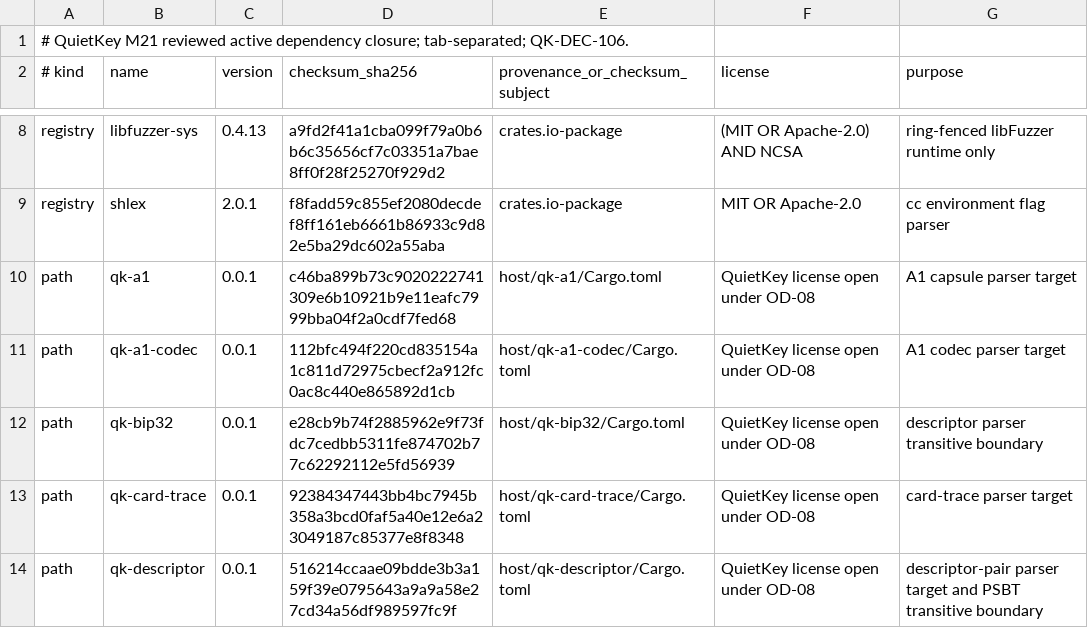
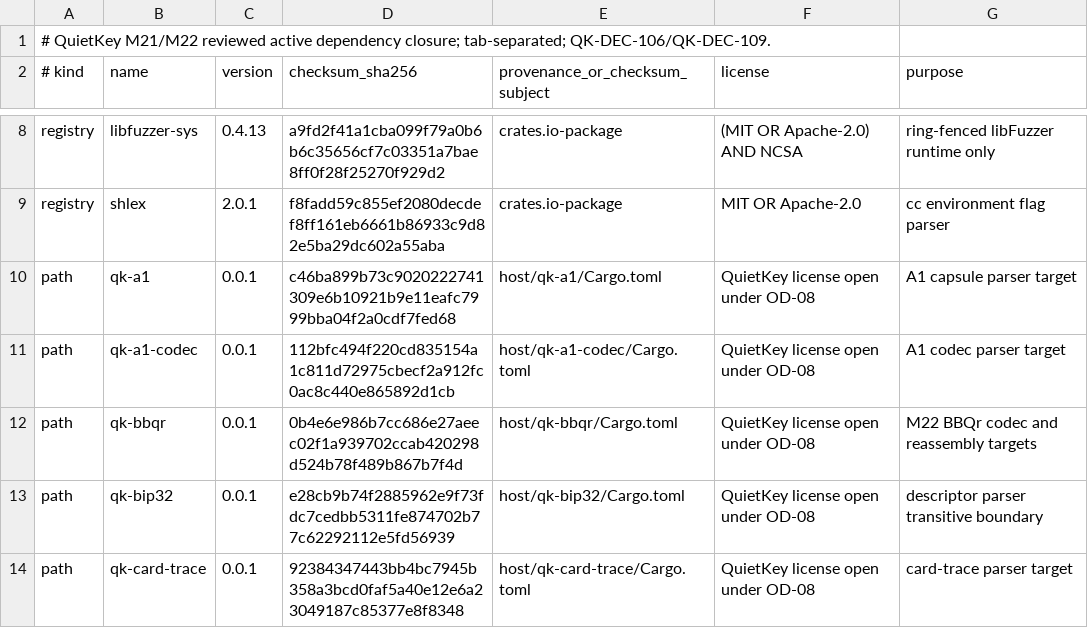
Before and after one commit to jeroenvandevoorde-cmd/QuietKey, a TSV file: fuzz/DEPENDENCY-ALLOWLIST.tsv, drawn as a sheet; only a part is shown, gaps mark what is left out; the shorter side is filled out with more unchanged rows.

Commit message:
test(m22): add BBQr fuzz targets

```diff
--- a/fuzz/DEPENDENCY-ALLOWLIST.tsv
+++ b/fuzz/DEPENDENCY-ALLOWLIST.tsv
@@ -1,2 +1,2 @@
-# QuietKey M21 reviewed active dependency closure; tab-separated; QK-DEC-106.
+# QuietKey M21/M22 reviewed active dependency closure; tab-separated; QK-DEC-106/QK-DEC-109.
 # kind	name	version	checksum_sha256	provenance_or_checksum_subject	license	purpose
@@ -11,2 +11,3 @@ path	qk-a1	0.0.1	c46ba899b73c9020222741309e6b10921b9e11eafc7999bba04f2a0cdf7fed6
 path	qk-a1-codec	0.0.1	112bfc494f220cd835154a1c811d72975cbecf2a912fc0ac8c440e865892d1cb	host/qk-a1-codec/Cargo.toml	QuietKey license open under OD-08	A1 codec parser target
+path	qk-bbqr	0.0.1	0b4e6e986b7cc686e27aeec02f1a939702ccab420298d524b78f489b867b7f4d	host/qk-bbqr/Cargo.toml	QuietKey license open under OD-08	M22 BBQr codec and reassembly targets
 path	qk-bip32	0.0.1	e28cb9b74f2885962e9f73fdc7cedbb5311fe874702b77c62292112e5fd56939	host/qk-bip32/Cargo.toml	QuietKey license open under OD-08	descriptor parser transitive boundary
```
Also changed, not shown: 10 other files.
